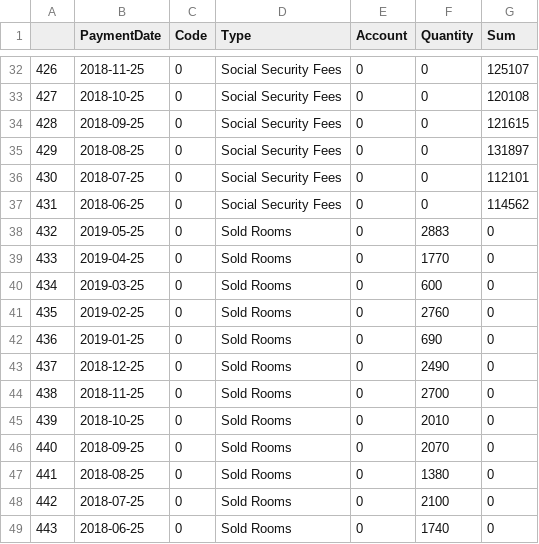
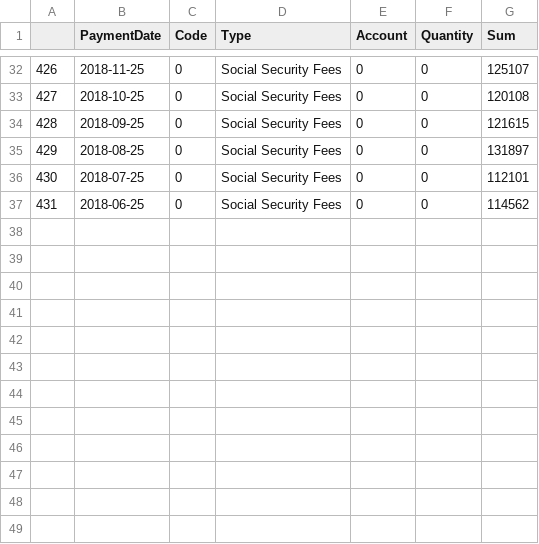
Before and after one commit to Code-Institute-Submissions/danfiliphoff-Milestoneproject-2, a CSV file: data/total_cost.csv, drawn as a sheet; only a part is shown, gaps mark what is left out.

```diff
--- a/data/total_cost.csv
+++ b/data/total_cost.csv
@@ -37,13 +37 @@
 "431","2018-06-25",0,"Social Security Fees",0,0,114562
-"432","2019-05-25",0,"Sold Rooms",0,2883,0
-"433","2019-04-25",0,"Sold Rooms",0,1770,0
-"434","2019-03-25",0,"Sold Rooms",0,600,0
-"435","2019-02-25",0,"Sold Rooms",0,2760,0
-"436","2019-01-25",0,"Sold Rooms",0,690,0
-"437","2018-12-25",0,"Sold Rooms",0,2490,0
-"438","2018-11-25",0,"Sold Rooms",0,2700,0
-"439","2018-10-25",0,"Sold Rooms",0,2010,0
-"440","2018-09-25",0,"Sold Rooms",0,2070,0
-"441","2018-08-25",0,"Sold Rooms",0,1380,0
-"442","2018-07-25",0,"Sold Rooms",0,2100,0
-"443","2018-06-25",0,"Sold Rooms",0,1740,0
```
Also changed, not shown: 3 other files.
